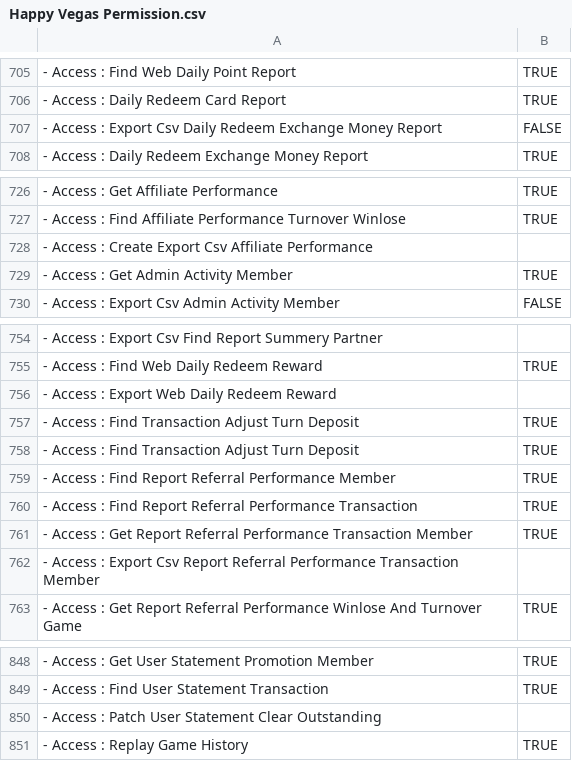
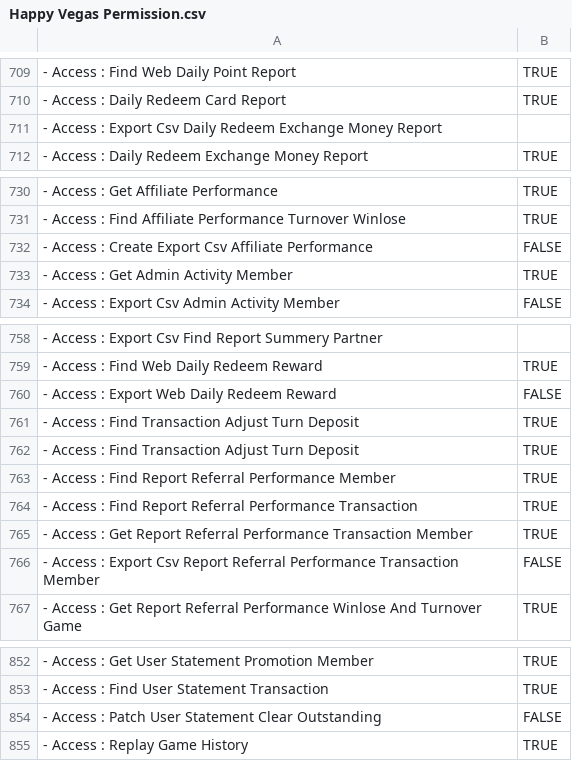
Before and after one commit to elbangkero/NodeJS-Puppeteer, a CSV file: Happy Vegas Permission.csv, drawn as a sheet; only a part is shown, gaps mark what is left out; the diff covers the shown part only.

```diff
--- a/Happy Vegas Permission.csv
+++ b/Happy Vegas Permission.csv
@@ -706,3 +710,3 @@
 - Access : Daily Redeem Card Report,TRUE
-- Access : Export Csv Daily Redeem Exchange Money Report,FALSE
+- Access : Export Csv Daily Redeem Exchange Money Report,
 - Access : Daily Redeem Exchange Money Report,TRUE
@@ -727,3 +731,3 @@
 - Access : Find Affiliate Performance Turnover Winlose,TRUE
-- Access : Create Export Csv Affiliate Performance,
+- Access : Create Export Csv Affiliate Performance,FALSE
 - Access : Get Admin Activity Member,TRUE
@@ -755,3 +759,3 @@
 - Access : Find Web Daily Redeem Reward,TRUE
-- Access : Export Web Daily Redeem Reward,
+- Access : Export Web Daily Redeem Reward,FALSE
 - Access : Find Transaction Adjust Turn Deposit,TRUE
@@ -761,3 +765,3 @@
 - Access : Get Report Referral Performance Transaction Member,TRUE
-- Access : Export Csv Report Referral Performance Transaction Member,
+- Access : Export Csv Report Referral Performance Transaction Member,FALSE
 - Access : Get Report Referral Performance Winlose And Turnover Game,TRUE
@@ -849,3 +853,3 @@
 - Access : Find User Statement Transaction,TRUE
-- Access : Patch User Statement Clear Outstanding,
+- Access : Patch User Statement Clear Outstanding,FALSE
 - Access : Replay Game History,TRUE
```
Also changed, not shown: 4 added rows and 11 edited cells elsewhere in this file, 2 other files.
